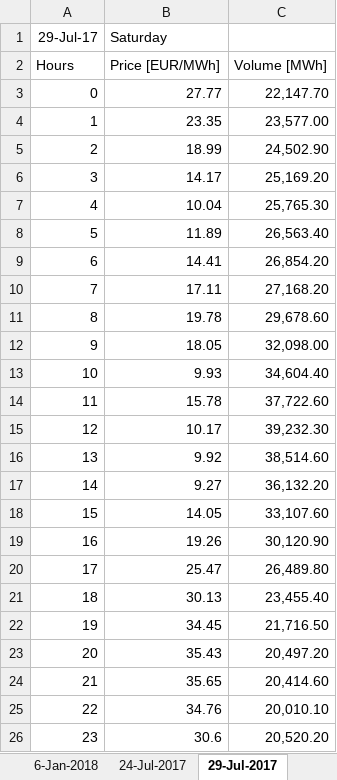
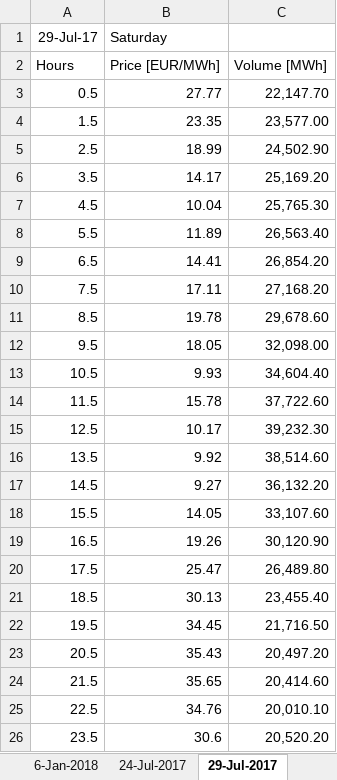
Before and after one commit to felipeaagoncalves/FlAixEnergy-Project, an Excel workbook: EEX Prices/Auction EPEX Spot Market - Average Price.xlsx, sheet 29-Jul-2017, drawn as a sheet; values as stored, in another font and other column widths than the file's, no borders; charts and pictures not drawn; the diff names each change by its address in the sheet, - before the commit and + after, or states it on an @@ line.

```diff
--- a/EEX Prices/Auction EPEX Spot Market - Average Price.xlsx (sheet 29-Jul-2017)
+++ b/EEX Prices/Auction EPEX Spot Market - Average Price.xlsx (sheet 29-Jul-2017)
-A3 (29-Jul-17): 0
+A3 (29-Jul-17): 0.5
-A4 (29-Jul-17): 1
+A4 (29-Jul-17): 1.5
-A5 (29-Jul-17): 2
+A5 (29-Jul-17): 2.5
-A6 (29-Jul-17): 3
+A6 (29-Jul-17): 3.5
-A7 (29-Jul-17): 4
+A7 (29-Jul-17): 4.5
-A8 (29-Jul-17): 5
+A8 (29-Jul-17): 5.5
-A9 (29-Jul-17): 6
+A9 (29-Jul-17): 6.5
-A10 (29-Jul-17): 7
+A10 (29-Jul-17): 7.5
-A11 (29-Jul-17): 8
+A11 (29-Jul-17): 8.5
-A12 (29-Jul-17): 9
+A12 (29-Jul-17): 9.5
-A13 (29-Jul-17): 10
+A13 (29-Jul-17): 10.5
-A14 (29-Jul-17): 11
+A14 (29-Jul-17): 11.5
-A15 (29-Jul-17): 12
+A15 (29-Jul-17): 12.5
-A16 (29-Jul-17): 13
+A16 (29-Jul-17): 13.5
-A17 (29-Jul-17): 14
+A17 (29-Jul-17): 14.5
-A18 (29-Jul-17): 15
+A18 (29-Jul-17): 15.5
-A19 (29-Jul-17): 16
+A19 (29-Jul-17): 16.5
-A20 (29-Jul-17): 17
+A20 (29-Jul-17): 17.5
-A21 (29-Jul-17): 18
+A21 (29-Jul-17): 18.5
-A22 (29-Jul-17): 19
+A22 (29-Jul-17): 19.5
-A23 (29-Jul-17): 20
+A23 (29-Jul-17): 20.5
-A24 (29-Jul-17): 21
+A24 (29-Jul-17): 21.5
-A25 (29-Jul-17): 22
+A25 (29-Jul-17): 22.5
-A26 (29-Jul-17): 23
+A26 (29-Jul-17): 23.5
```
Also changed, not shown: sheet 1-Jan-2018, sheet 24-Jul-2017, sheet 6-Jan-2018, charts or pictures, 9 other files.
